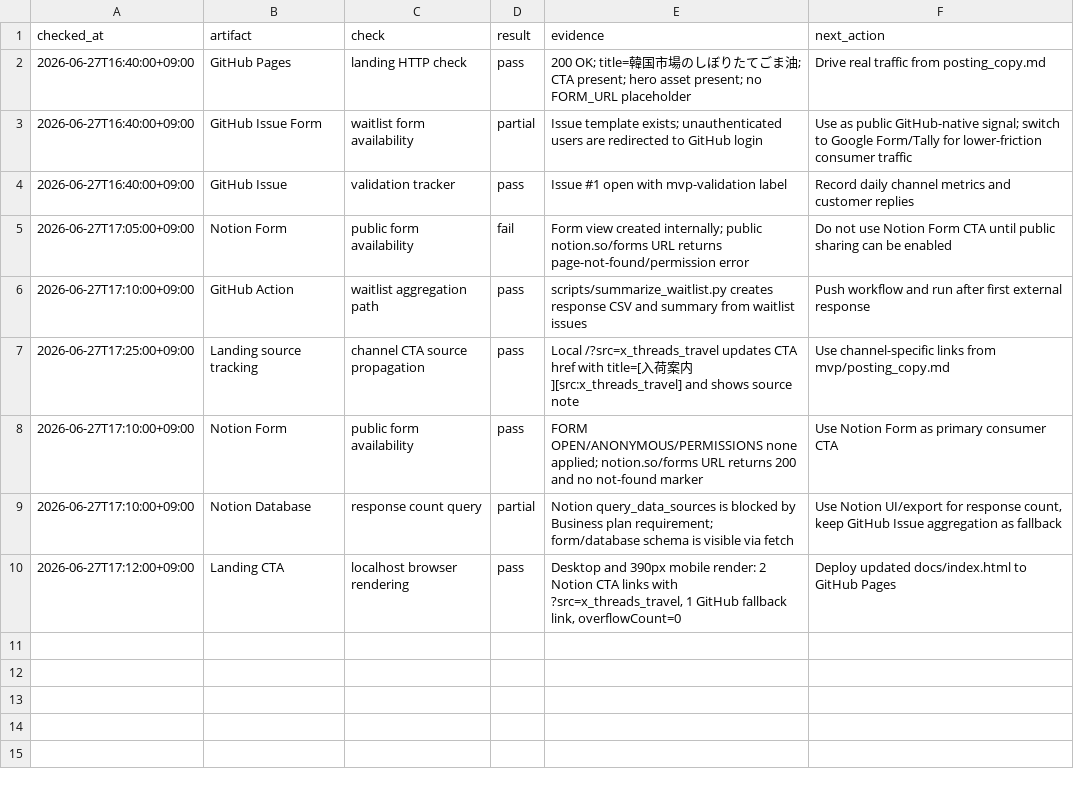
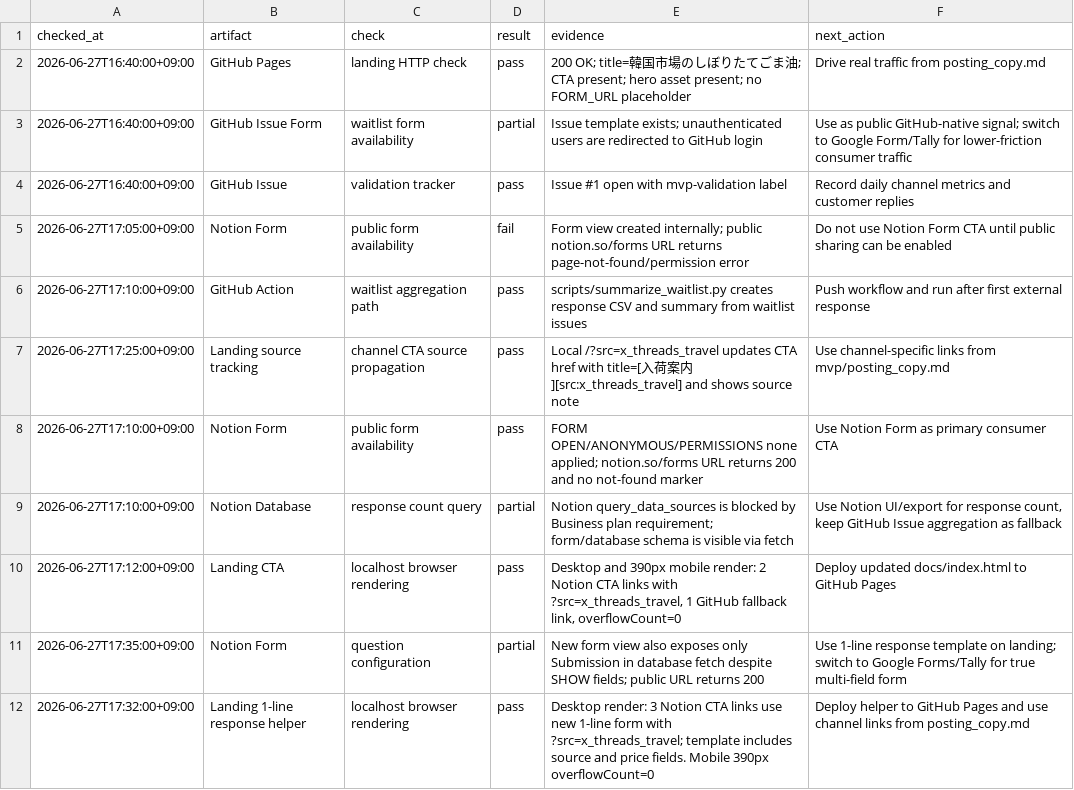
Before and after one commit to gurwnswh9910-maker/korean-sesame-oil-mvp, a CSV file: experiments/live_validation_log.csv, drawn as a sheet.

Commit message:
Add one-line Notion response helper

```diff
--- a/experiments/live_validation_log.csv
+++ b/experiments/live_validation_log.csv
@@ -10 +10,3 @@ checked_at,artifact,check,result,evidence,next_action
 2026-06-27T17:12:00+09:00,Landing CTA,localhost browser rendering,pass,"Desktop and 390px mobile render: 2 Notion CTA links with ?src=x_threads_travel, 1 GitHub fallback link, overflowCount=0","Deploy updated docs/index.html to GitHub Pages"
+2026-06-27T17:35:00+09:00,Notion Form,question configuration,partial,"New form view also exposes only Submission in database fetch despite SHOW fields; public URL returns 200","Use 1-line response template on landing; switch to Google Forms/Tally for true multi-field form"
+2026-06-27T17:32:00+09:00,Landing 1-line response helper,localhost browser rendering,pass,"Desktop render: 3 Notion CTA links use new 1-line form with ?src=x_threads_travel; template includes source and price fields. Mobile 390px overflowCount=0","Deploy helper to GitHub Pages and use channel links from posting_copy.md"
```
Also changed, not shown: 8 other files.
